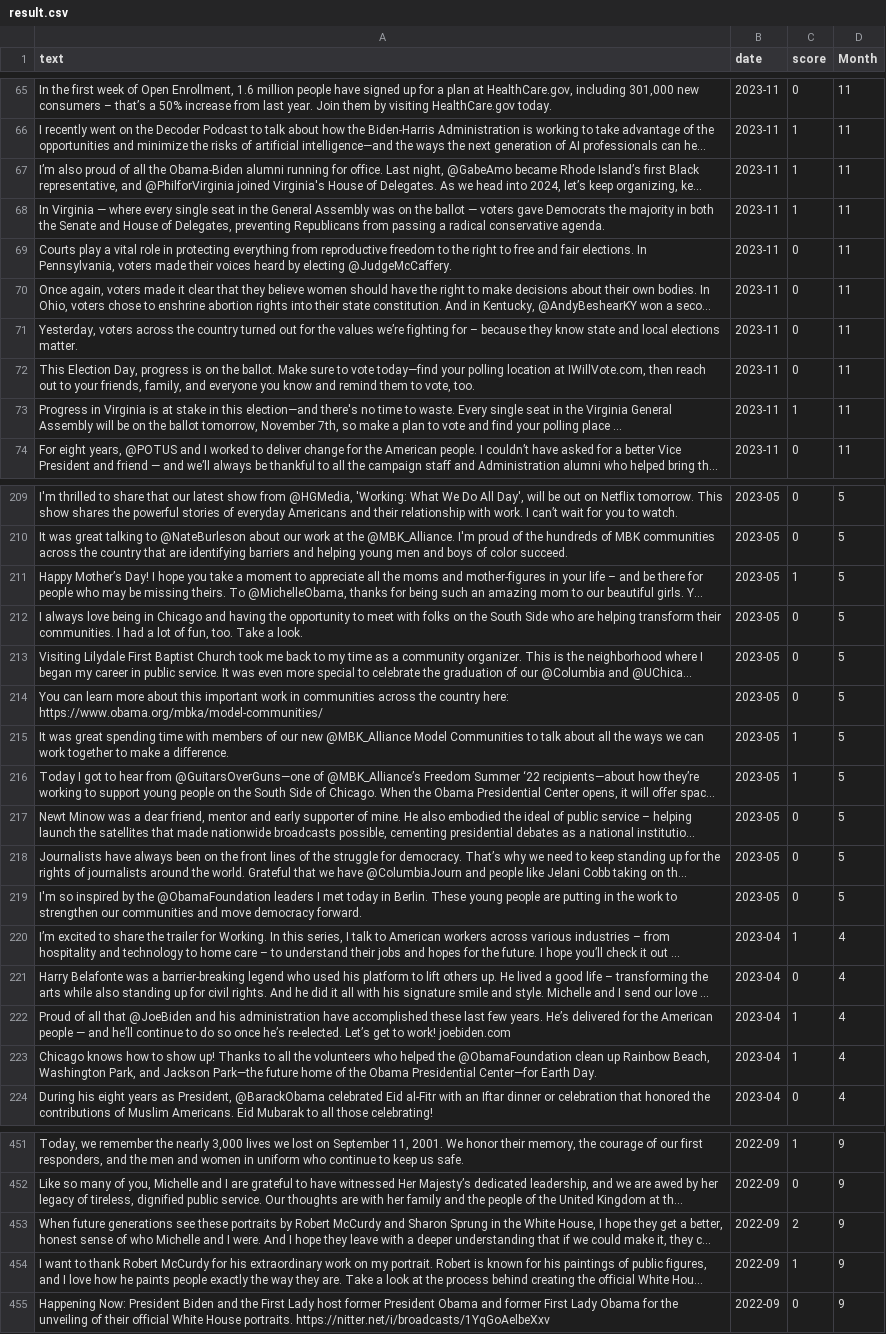
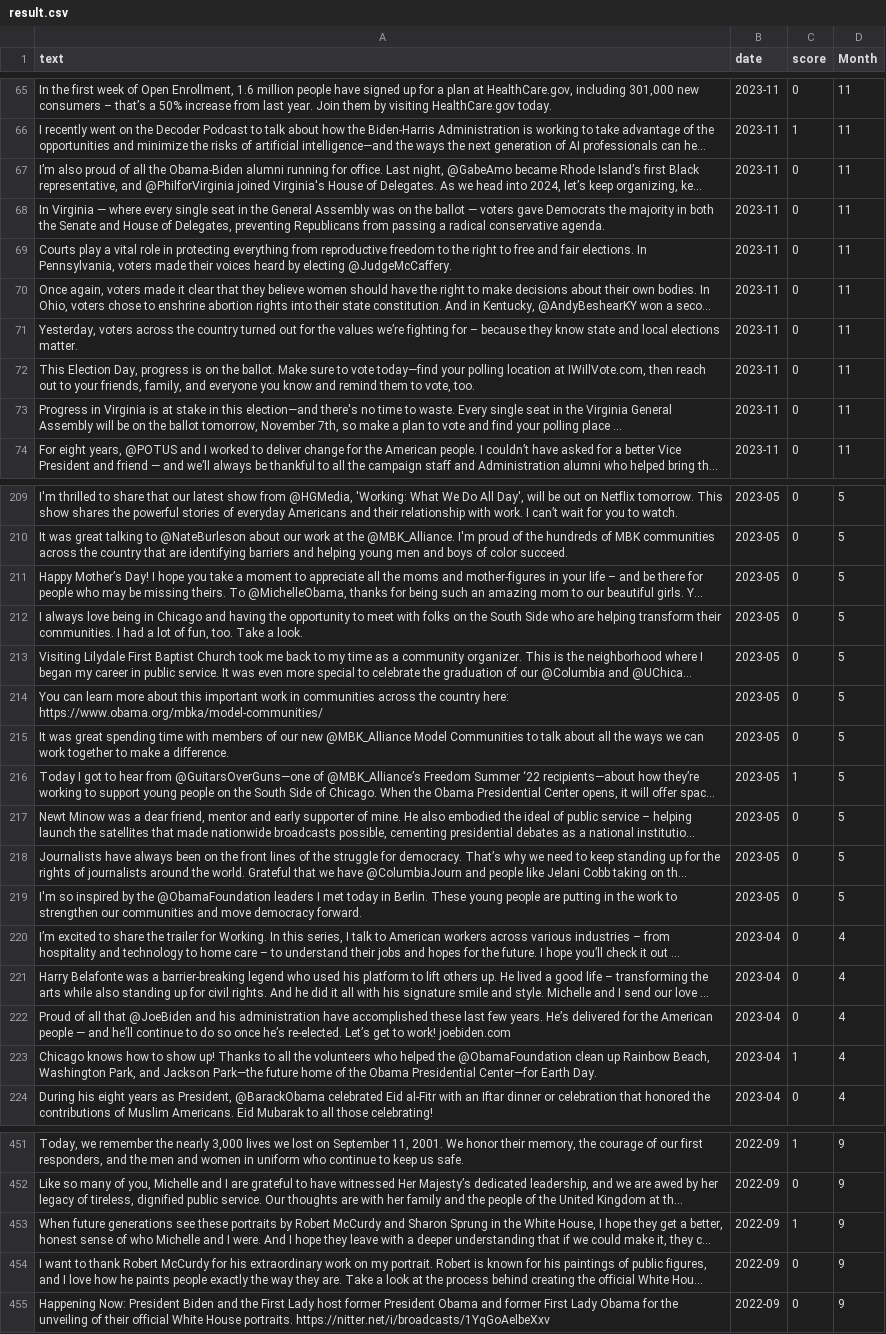
Before and after one commit to BookIILoy/TextProj, a CSV file: model/result.csv, drawn as a sheet; only a part is shown, gaps mark what is left out; long unchanged cells end in …; the diff covers the shown part only; the diff names each change by its address in the sheet, - before the commit and + after, or states it on an @@ line.

```diff
--- a/model/result.csv
+++ b/model/result.csv
-C67:C68 (score): 1
+C67:C68 (score): 0
-C73 (score): 1
+C73 (score): 0
-C211 (score): 1
+C211 (score): 0
-C215 (score): 1
+C215 (score): 0
-C220 (score): 1
+C220 (score): 0
-C222 (score): 1
+C222 (score): 0
-C453 (score): 2
+C453 (score): 1
-C454 (score): 1
+C454 (score): 0
```
Also changed, not shown: 54 edited cells elsewhere in this file, 2 other files.
